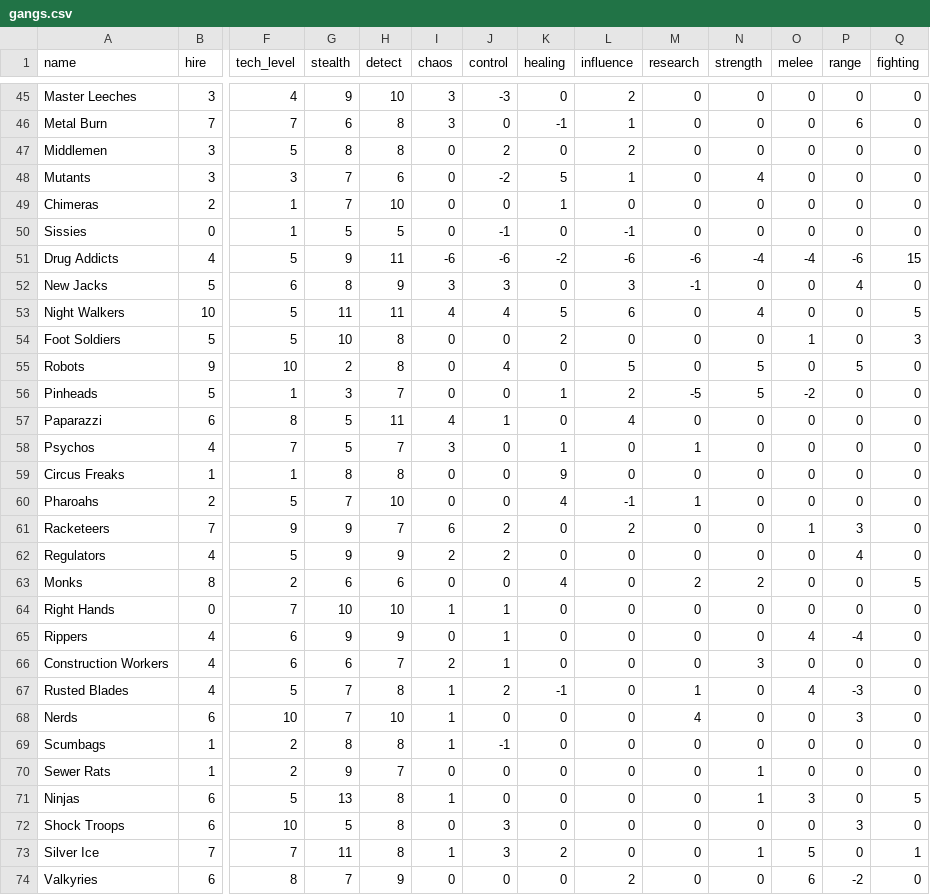
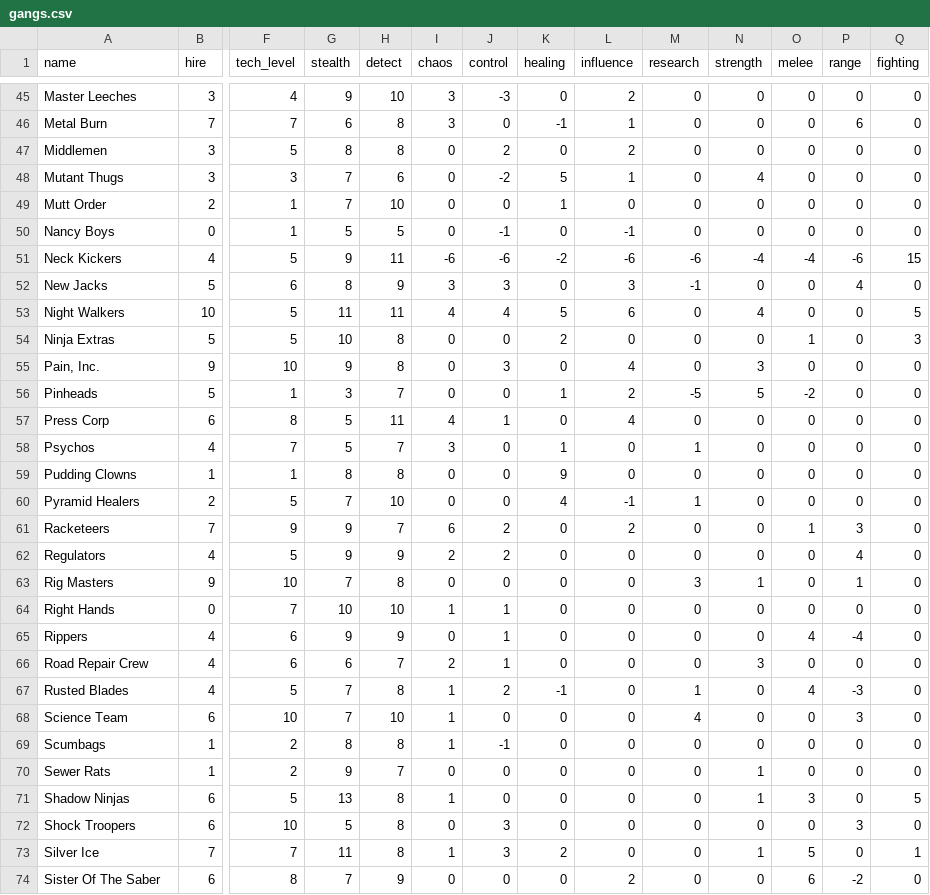
Before and after one commit to jiminikiz/avarus, a CSV file: frontend/src/data/gangs.csv, drawn as a sheet; only a part is shown, gaps mark what is left out; removed rows and columns are numbered as before the commit, all else as after; rows hold the shown columns only; the diff covers the shown part only; the diff names each change by its address in the sheet, - before the commit and + after, or states it on an @@ line.

```diff
--- a/frontend/src/data/gangs.csv
+++ b/frontend/src/data/gangs.csv
-A48 (name): Mutants
+A48 (name): Mutant Thugs
-A49 (name): Chimeras
+A49 (name): Mutt Order
-A50 (name): Sissies
+A50 (name): Nancy Boys
-A51 (name): Drug Addicts
+A51 (name): Neck Kickers
-A54 (name): Foot Soldiers
+A54 (name): Ninja Extras
-A55 (name): Robots
+A55 (name): Pain, Inc.
-G55 (stealth): 2
+G55 (stealth): 9
-J55 (control): 4
+J55 (control): 3
-L55 (influence): 5
+L55 (influence): 4
-N55 (strength): 5
+N55 (strength): 3
-P55 (range): 5
+P55 (range): 0
-A57 (name): Paparazzi
+A57 (name): Press Corp
-A59 (name): Circus Freaks
+A59 (name): Pudding Clowns
-A60 (name): Pharoahs
+A60 (name): Pyramid Healers
-row 63: Monks | 8 | 2 | 6 | 6 | 0 | 0 | 4 | 0 | 2 | 2 | 0 | 0 | 5
+row 63: Rig Masters | 9 | 10 | 7 | 8 | 0 | 0 | 0 | 0 | 3 | 1 | 0 | 1 | 0
-A66 (name): Construction Workers
+A66 (name): Road Repair Crew
-A68 (name): Nerds
+A68 (name): Science Team
-A71 (name): Ninjas
+A71 (name): Shadow Ninjas
-A72 (name): Shock Troops
+A72 (name): Shock Troopers
-A74 (name): Valkyries
+A74 (name): Sister Of The Saber
```
Also changed, not shown: 23 edited cells elsewhere in this file, 19 other files.
